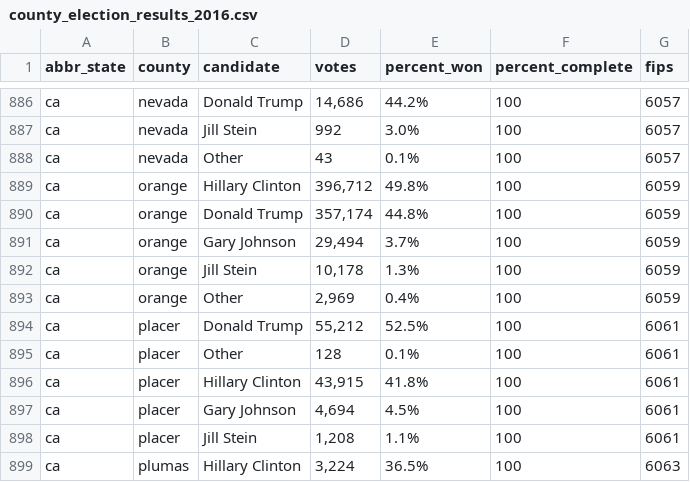
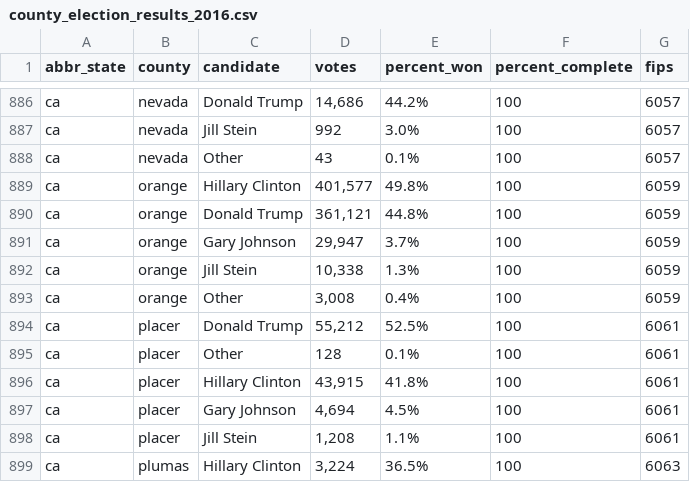
Before and after one commit to dstuck/county_election_results_2016, a CSV file: county_election_results_2016.csv, drawn as a sheet; only a part is shown, gaps mark what is left out; the diff covers the shown part only.

```diff
--- a/county_election_results_2016.csv
+++ b/county_election_results_2016.csv
@@ -888,7 +888,7 @@
 "ca","nevada","Other","43","0.1%","100",6057
-"ca","orange","Hillary Clinton","396,712","49.8%","100",6059
-"ca","orange","Donald Trump","357,174","44.8%","100",6059
-"ca","orange","Gary Johnson","29,494","3.7%","100",6059
-"ca","orange","Jill Stein","10,178","1.3%","100",6059
-"ca","orange","Other","2,969","0.4%","100",6059
+"ca","orange","Hillary Clinton","401,577","49.8%","100",6059
+"ca","orange","Donald Trump","361,121","44.8%","100",6059
+"ca","orange","Gary Johnson","29,947","3.7%","100",6059
+"ca","orange","Jill Stein","10,338","1.3%","100",6059
+"ca","orange","Other","3,008","0.4%","100",6059
 "ca","placer","Donald Trump","55,212","52.5%","100",6061
```
Also changed, not shown: 31 edited cells elsewhere in this file.
